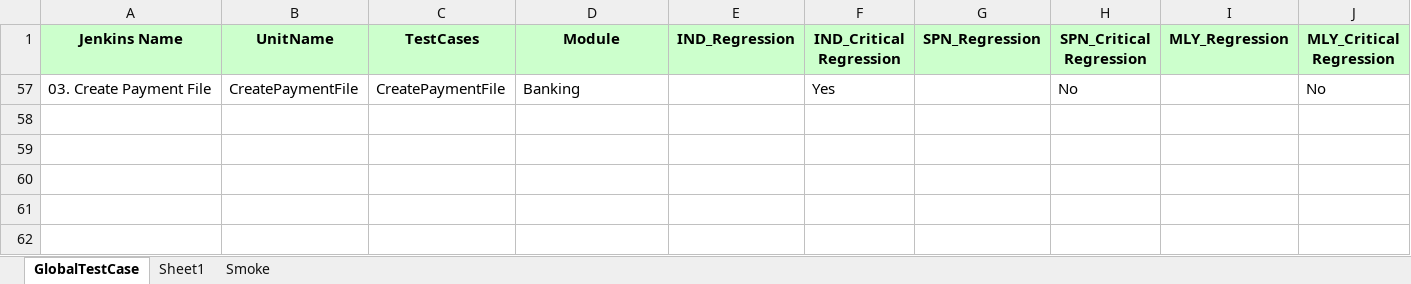
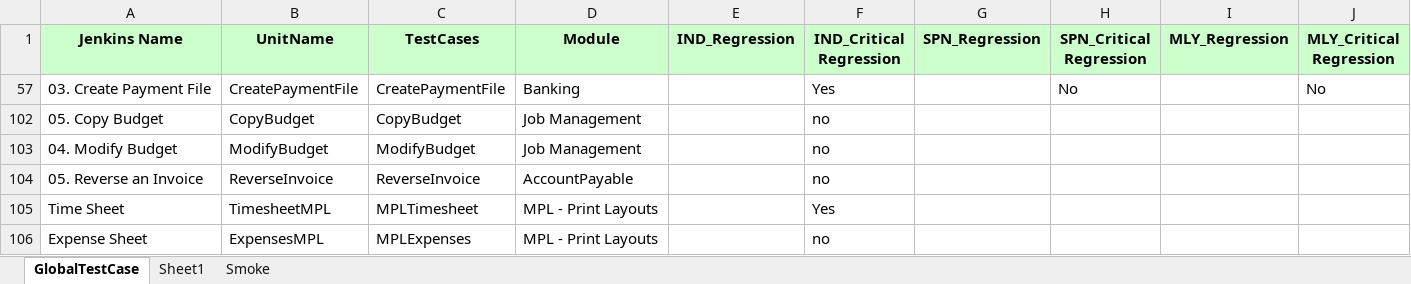
Before and after one commit to Thiyagarajan2022/GlobalTestSuiteAutomation1, an Excel workbook: WppRegpack/TestResource/TC_RunManager.xlsx, sheet GlobalTestCase, drawn as a sheet; only a part is shown; values as stored, in another font and other column widths than the file's, no borders; rows hold the shown columns only; the diff names each change by its address in the sheet, - before the commit and + after, or states it on an @@ line.

```diff
--- a/WppRegpack/TestResource/TC_RunManager.xlsx (sheet GlobalTestCase)
+++ b/WppRegpack/TestResource/TC_RunManager.xlsx (sheet GlobalTestCase)
+row 102: 05. Copy Budget | CopyBudget | CopyBudget | Job Management |  | no
+row 103: 04. Modify Budget | ModifyBudget | ModifyBudget | Job Management |  | no
+row 104: 05. Reverse an Invoice | ReverseInvoice | ReverseInvoice | AccountPayable |  | no
+row 105: Time Sheet | TimesheetMPL | MPLTimesheet | MPL - Print Layouts |  | Yes
+row 106: Expense Sheet | ExpensesMPL | MPLExpenses | MPL - Print Layouts |  | no
```
Also changed, not shown: WppRegpack/TestResource/Regression/DS_IND_REGRESSION.xlsx, 24 other files.
